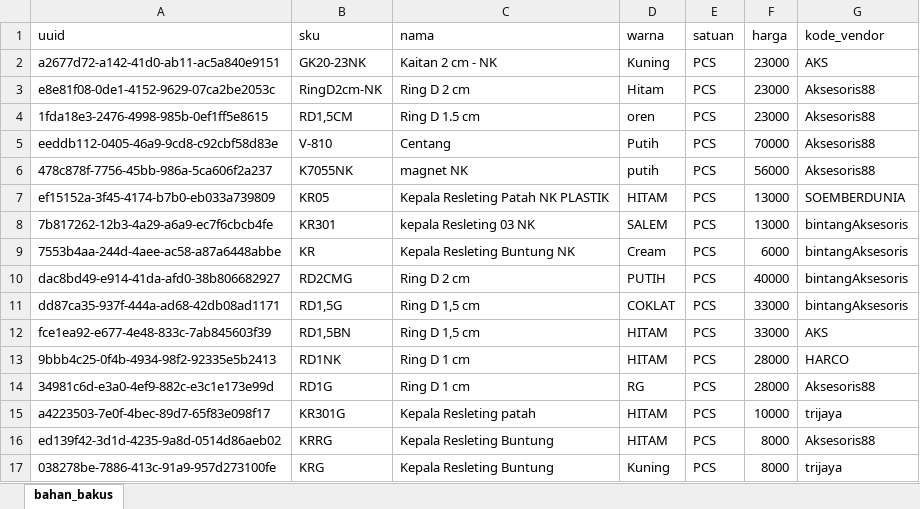
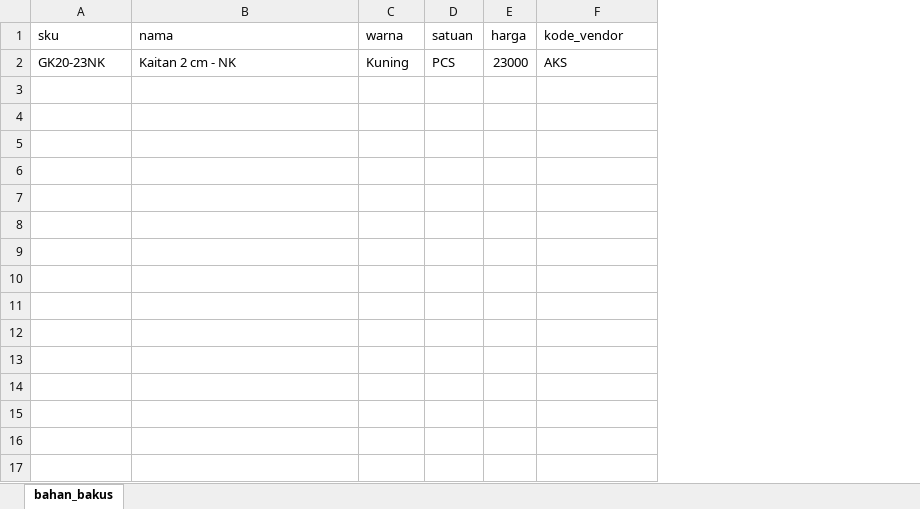
Before and after one commit to ajspryn/mithlabs, an Excel workbook: public/import/bahan_bakus.xlsx, sheet bahan_bakus, drawn as a sheet; values as stored, in another font and other column widths than the file's, no borders; charts and pictures not drawn; the diff names each change by its address in the sheet, - before the commit and + after, or states it on an @@ line.

```diff
--- a/public/import/bahan_bakus.xlsx (sheet bahan_bakus)
+++ b/public/import/bahan_bakus.xlsx (sheet bahan_bakus)
-column A (uuid), row 2: a2677d72-a142-41d0-ab11-ac5a840e9151
-row 3: e8e81f08-0de1-4152-9629-07ca2be2053c | RingD2cm-NK | Ring D 2 cm | Hitam | PCS | 23000 | Aksesoris88
-row 4: 1fda18e3-2476-4998-985b-0ef1ff5e8615 | RD1,5CM | Ring D 1.5 cm | oren | PCS | 23000 | Aksesoris88
-row 5: eeddb112-0405-46a9-9cd8-c92cbf58d83e | V-810 | Centang | Putih | PCS | 70000 | Aksesoris88
-row 6: 478c878f-7756-45bb-986a-5ca606f2a237 | K7055NK | magnet NK | putih | PCS | 56000 | Aksesoris88
-row 7: ef15152a-3f45-4174-b7b0-eb033a739809 | KR05 | Kepala Resleting Patah NK PLASTIK | HITAM | PCS | 13000 | SOEMBERDUNIA
-row 8: 7b817262-12b3-4a29-a6a9-ec7f6cbcb4fe | KR301 | kepala Resleting 03 NK | SALEM | PCS | 13000 | bintangAksesoris
-row 9: 7553b4aa-244d-4aee-ac58-a87a6448abbe | KR | Kepala Resleting Buntung NK | Cream | PCS | 6000 | bintangAksesoris
-row 10: dac8bd49-e914-41da-afd0-38b806682927 | RD2CMG | Ring D 2 cm | PUTIH | PCS | 40000 | bintangAksesoris
-row 11: dd87ca35-937f-444a-ad68-42db08ad1171 | RD1,5G | Ring D 1,5 cm | COKLAT | PCS | 33000 | bintangAksesoris
-row 12: fce1ea92-e677-4e48-833c-7ab845603f39 | RD1,5BN | Ring D 1,5 cm | HITAM | PCS | 33000 | AKS
-row 13: 9bbb4c25-0f4b-4934-98f2-92335e5b2413 | RD1NK | Ring D 1 cm | HITAM | PCS | 28000 | HARCO
-row 14: 34981c6d-e3a0-4ef9-882c-e3c1e173e99d | RD1G | Ring D 1 cm | RG | PCS | 28000 | Aksesoris88
-row 15: a4223503-7e0f-4bec-89d7-65f83e098f17 | KR301G | Kepala Resleting patah | HITAM | PCS | 10000 | trijaya
-row 16: ed139f42-3d1d-4235-9a8d-0514d86aeb02 | KRRG | Kepala Resleting Buntung | HITAM | PCS | 8000 | Aksesoris88
-row 17: 038278be-7886-413c-91a9-957d273100fe | KRG | Kepala Resleting Buntung | Kuning | PCS | 8000 | trijaya
```
Also changed, not shown: charts or pictures, public/import/products.xlsx.
